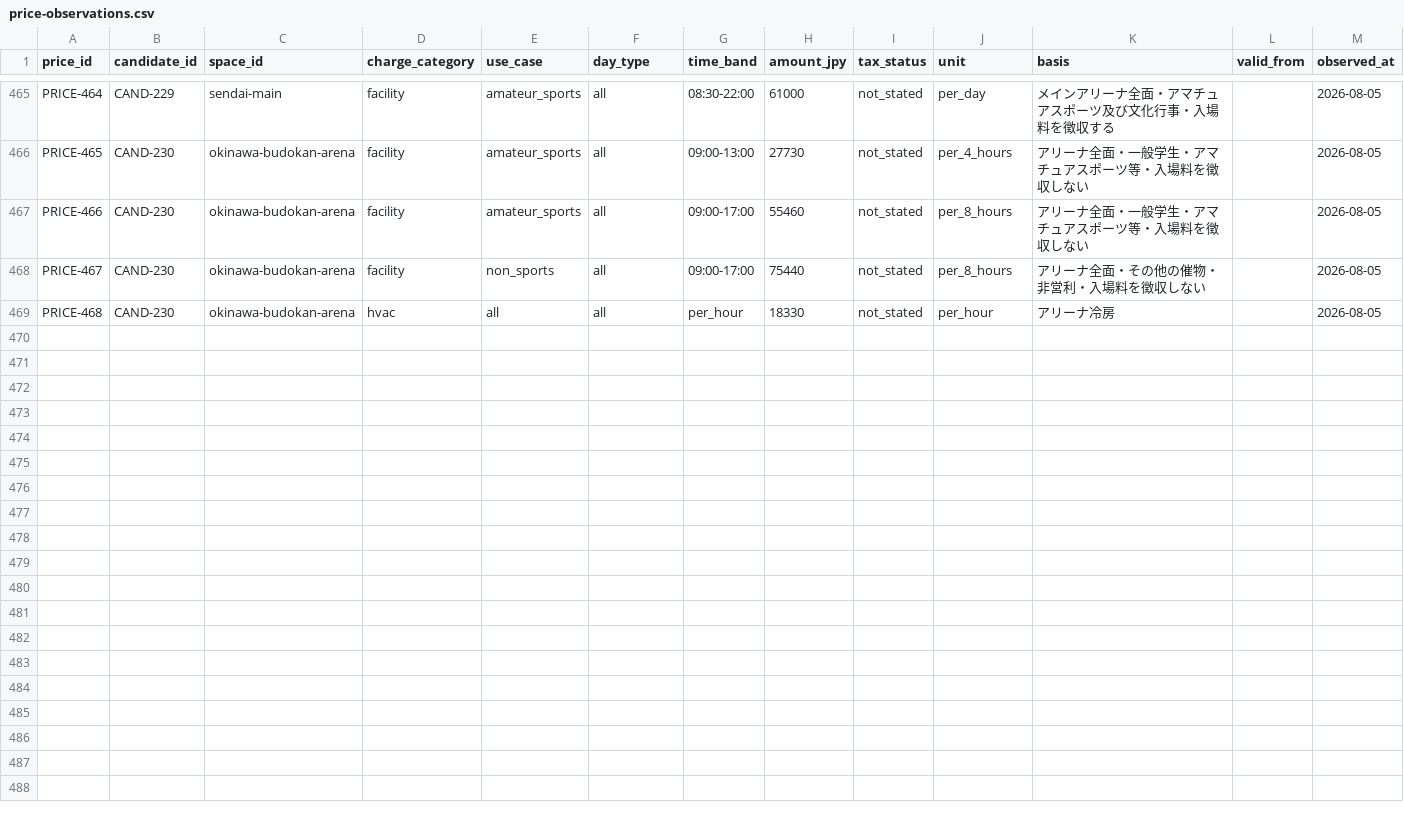
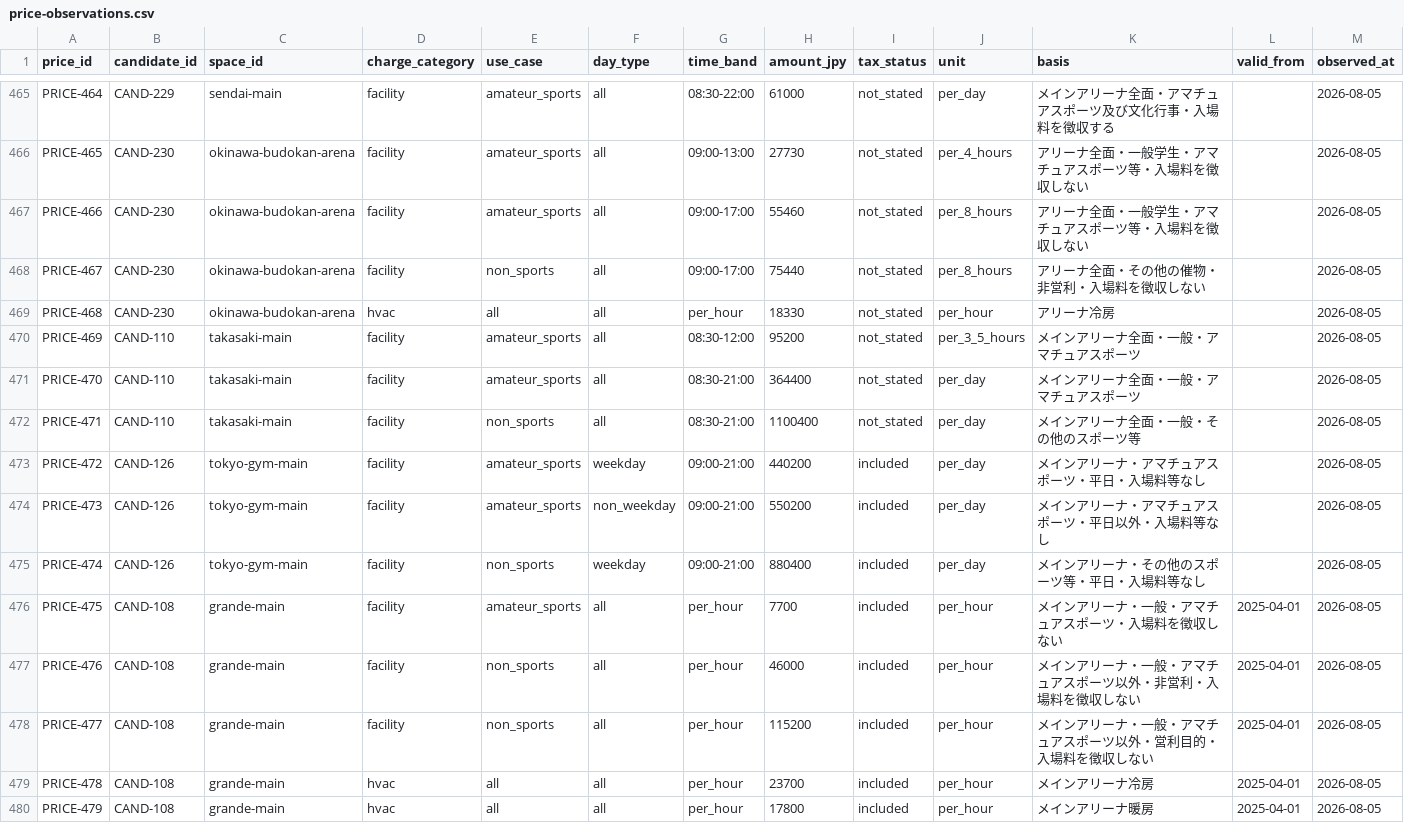
Before and after one commit to aratama-ship-it/venue-monosashi, a CSV file: data/price-observations.csv, drawn as a sheet; only a part is shown, gaps mark what is left out; rows hold the shown columns only; the diff names each change by its address in the sheet, - before the commit and + after, or states it on an @@ line.

Commit message:
data: deepen arena pricing evidence

```diff
--- a/data/price-observations.csv
+++ b/data/price-observations.csv
+row 470: PRICE-469 | CAND-110 | takasaki-main | facility | amateur_sports | all | 08:30-12:00 | 95200 | not_stated | per_3_5_hours | メインアリーナ全面・一般・アマチュアスポーツ |  | 2026-08-05
+row 471: PRICE-470 | CAND-110 | takasaki-main | facility | amateur_sports | all | 08:30-21:00 | 364400 | not_stated | per_day | メインアリーナ全面・一般・アマチュアスポーツ |  | 2026-08-05
+row 472: PRICE-471 | CAND-110 | takasaki-main | facility | non_sports | all | 08:30-21:00 | 1100400 | not_stated | per_day | メインアリーナ全面・一般・その他のスポーツ等 |  | 2026-08-05
+row 473: PRICE-472 | CAND-126 | tokyo-gym-main | facility | amateur_sports | weekday | 09:00-21:00 | 440200 | included | per_day | メインアリーナ・アマチュアスポーツ・平日・入場料等なし |  | 2026-08-05
+row 474: PRICE-473 | CAND-126 | tokyo-gym-main | facility | amateur_sports | non_weekday | 09:00-21:00 | 550200 | included | per_day | メインアリーナ・アマチュアスポーツ・平日以外・入場料等なし |  | 2026-08-05
+row 475: PRICE-474 | CAND-126 | tokyo-gym-main | facility | non_sports | weekday | 09:00-21:00 | 880400 | included | per_day | メインアリーナ・その他のスポーツ等・平日・入場料等なし |  | 2026-08-05
+row 476: PRICE-475 | CAND-108 | grande-main | facility | amateur_sports | all | per_hour | 7700 | included | per_hour | メインアリーナ・一般・アマチュアスポーツ・入場料を徴収しない | 2025-04-01 | 2026-08-05
+row 477: PRICE-476 | CAND-108 | grande-main | facility | non_sports | all | per_hour | 46000 | included | per_hour | メインアリーナ・一般・アマチュアスポーツ以外・非営利・入場料を徴収しない | 2025-04-01 | 2026-08-05
+row 478: PRICE-477 | CAND-108 | grande-main | facility | non_sports | all | per_hour | 115200 | included | per_hour | メインアリーナ・一般・アマチュアスポーツ以外・営利目的・入場料を徴収しない | 2025-04-01 | 2026-08-05
+row 479: PRICE-478 | CAND-108 | grande-main | hvac | all | all | per_hour | 23700 | included | per_hour | メインアリーナ冷房 | 2025-04-01 | 2026-08-05
+row 480: PRICE-479 | CAND-108 | grande-main | hvac | all | all | per_hour | 17800 | included | per_hour | メインアリーナ暖房 | 2025-04-01 | 2026-08-05
```
Also changed, not shown: 7 other files.
